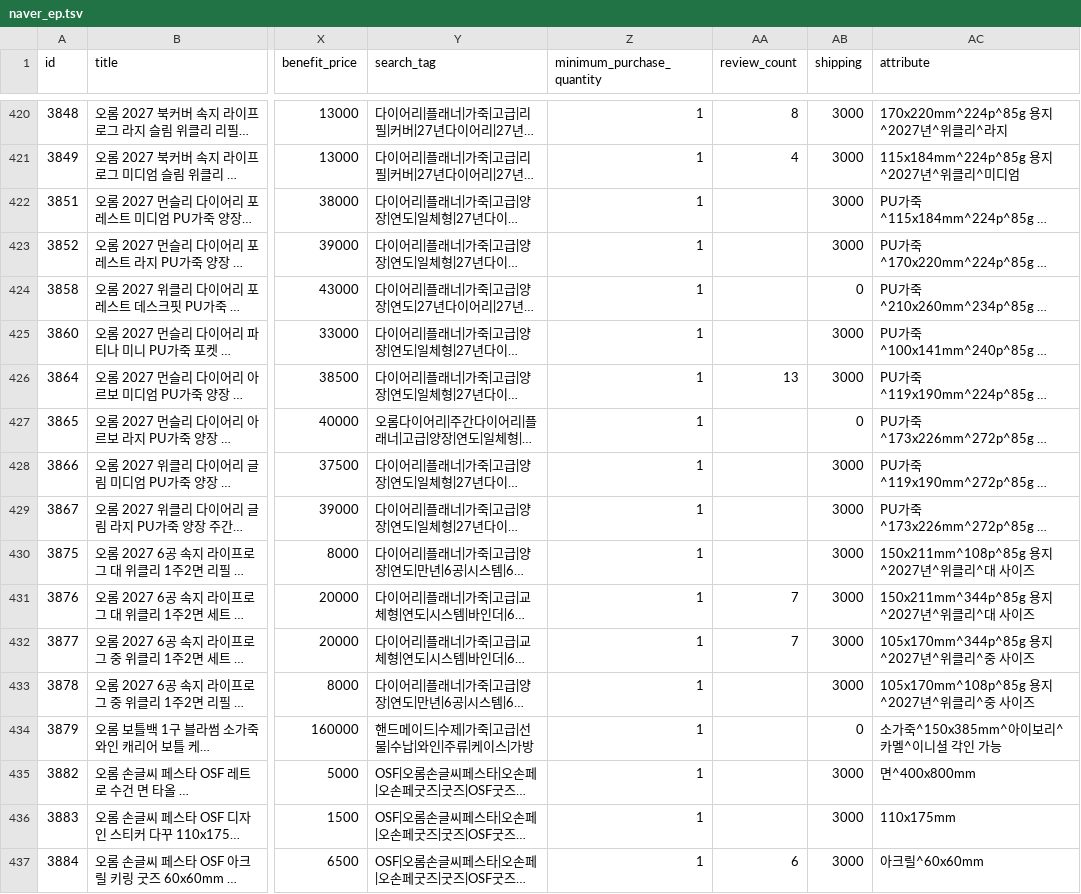
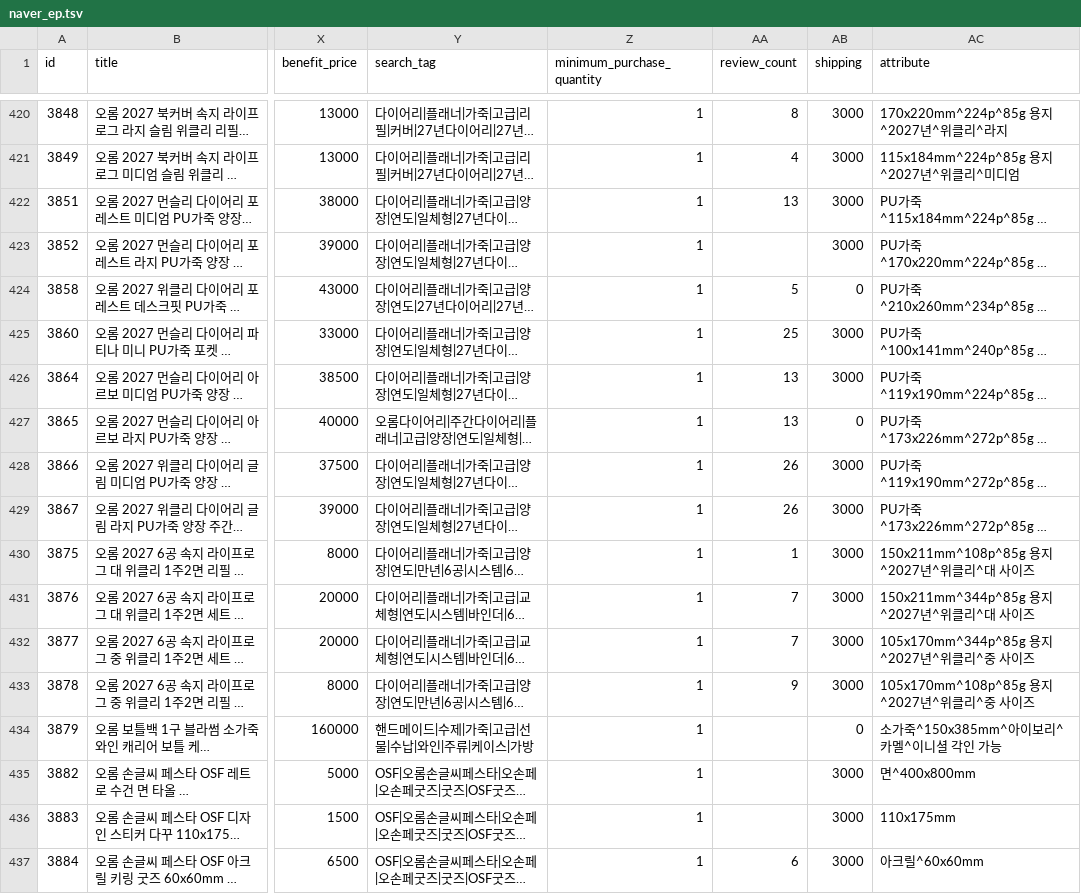
Before and after one commit to OROMadmin/orom-ep, a TSV file: docs/naver_ep.tsv, drawn as a sheet; only a part is shown, gaps mark what is left out; long unchanged cells end in …; the diff covers the shown part only; the diff names each change by its address in the sheet, - before the commit and + after, or states it on an @@ line.

```diff
--- a/docs/naver_ep.tsv
+++ b/docs/naver_ep.tsv
-AA422 (review_count): (empty)
+AA422 (review_count): 13
-AA424 (review_count): (empty)
+AA424 (review_count): 5
-AA425 (review_count): (empty)
+AA425 (review_count): 25
-AA427 (review_count): (empty)
+AA427 (review_count): 13
-AA428:AA429 (review_count): (empty)
+AA428:AA429 (review_count): 26
-AA430 (review_count): (empty)
+AA430 (review_count): 1
-AA433 (review_count): (empty)
+AA433 (review_count): 9
```
Also changed, not shown: 46 edited cells elsewhere in this file, 3 other files.
